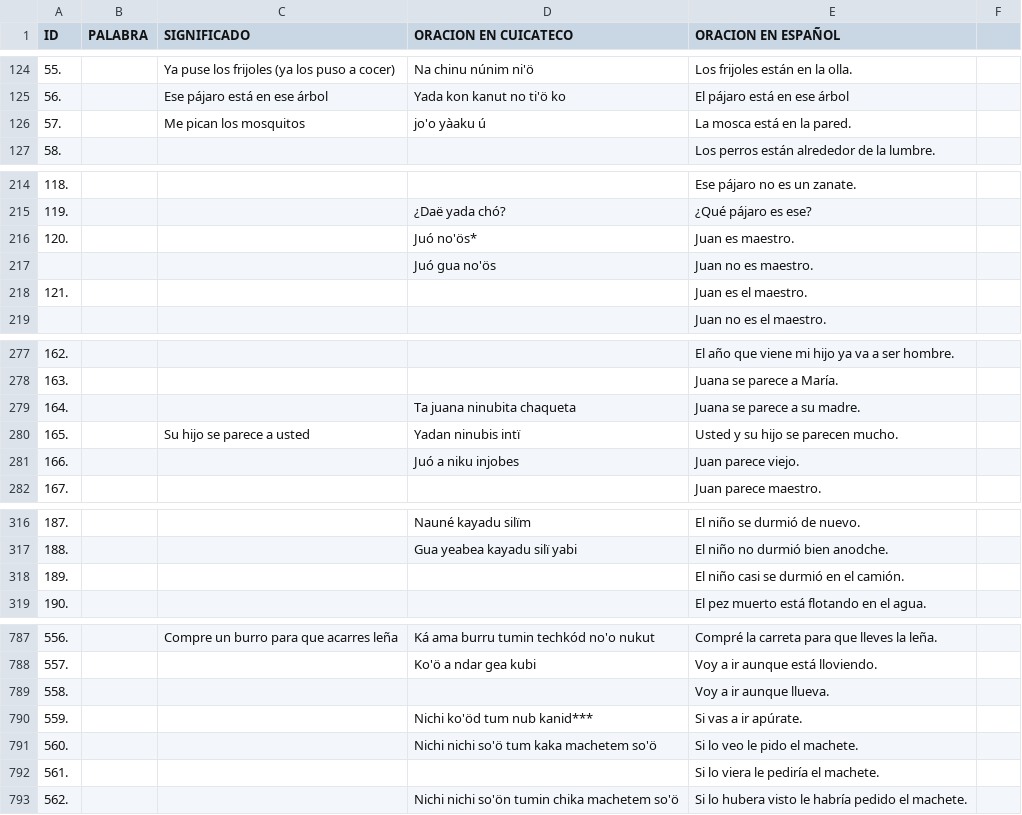
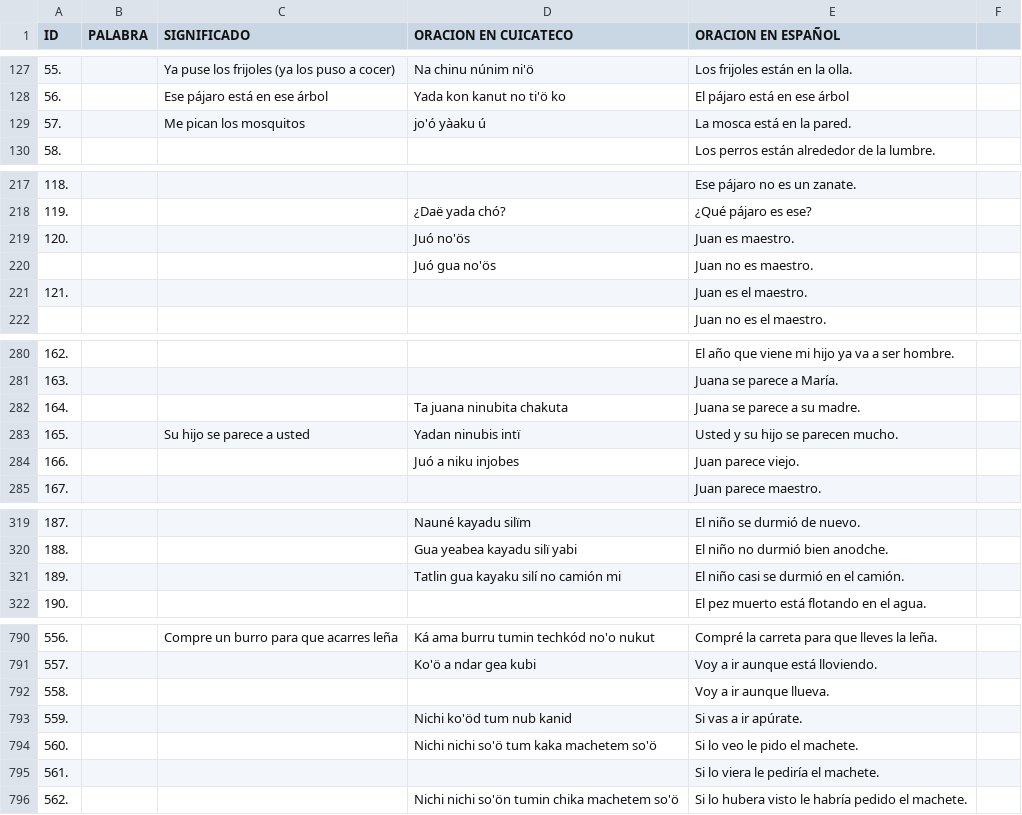
Before and after one commit to apertium/apertium-cux, a TSV file: corpora/alimg/alimg.tsv, drawn as a sheet; only a part is shown, gaps mark what is left out; the diff covers the shown part only.

```diff
--- a/corpora/alimg/alimg.tsv
+++ b/corpora/alimg/alimg.tsv
@@ -125,3 +128,3 @@ ID	PALABRA	SIGNIFICADO	ORACION EN CUICATECO	ORACION EN ESPAÑOL
 56.		Ese pájaro está en ese árbol 	Yada kon kanut no ti'ö ko	El pájaro está en ese árbol			
-57.		Me pican los mosquitos 	jo'o yàaku ú	La mosca está en la pared.			
+57.		Me pican los mosquitos 	jo'ó yàaku ú	La mosca está en la pared.			
 58.				Los perros están alrededor de la lumbre.			
@@ -215,3 +218,3 @@ ID	PALABRA	SIGNIFICADO	ORACION EN CUICATECO	ORACION EN ESPAÑOL
 119.			¿Daë yada chó?	¿Qué pájaro es ese?			
-120.			Juó no'ös*	Juan es maestro.			
+120.			Juó no'ös	Juan es maestro.			
 			Juó gua no'ös	Juan no es maestro.			
@@ -278,3 +281,3 @@ ID	PALABRA	SIGNIFICADO	ORACION EN CUICATECO	ORACION EN ESPAÑOL
 163.				Juana se parece a María.			
-164.			Ta juana ninubita chaqueta	Juana se parece a su madre.			
+164.			Ta juana ninubita chakuta 	Juana se parece a su madre.			
 165.		Su hijo se parece a usted	Yadan ninubis intï	Usted y su hijo se parecen mucho.			
@@ -317,3 +320,3 @@ ID	PALABRA	SIGNIFICADO	ORACION EN CUICATECO	ORACION EN ESPAÑOL
 188.			Gua yeabea kayadu silï yabi	El niño no durmió bien anodche.			
-189.				El niño casi se durmió en el camión.			
+189.			Tatlin gua kayaku silí no camión mi	El niño casi se durmió en el camión.			
 190.				El pez muerto está flotando en el agua.			
@@ -789,3 +792,3 @@ ID	PALABRA	SIGNIFICADO	ORACION EN CUICATECO	ORACION EN ESPAÑOL
 558.				Voy a ir aunque llueva.			
-559.			Nichi ko'öd tum nub kanid***	Si vas a ir apúrate.			
+559.			Nichi ko'öd tum nub kanid	Si vas a ir apúrate.			
 560.			Nichi nichi so'ö tum kaka machetem so'ö	Si lo veo le pido el machete.			
```
Also changed, not shown: 5 added rows, 2 removed rows and 24 edited cells elsewhere in this file, 1 other file.
